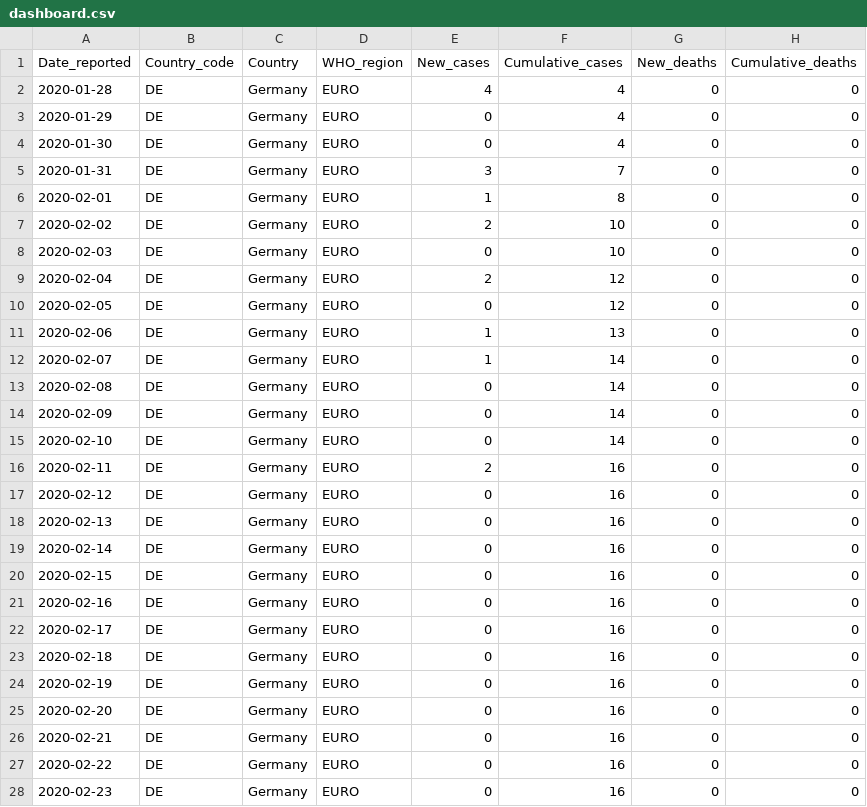
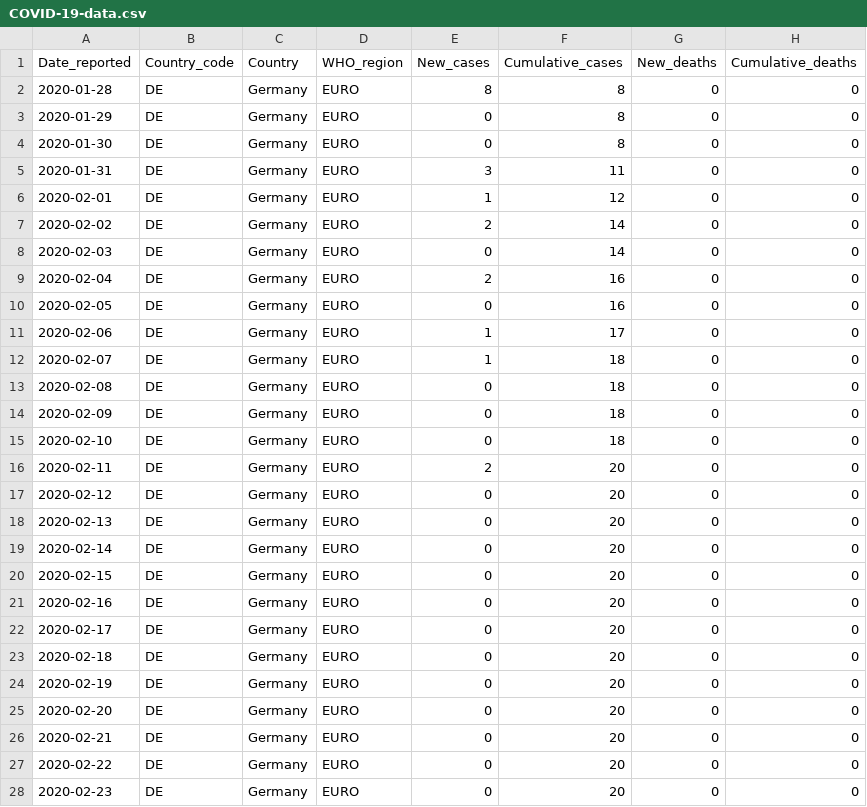
Before and after one commit to rnsavinelli/covid-19, a CSV file: dashboards/Germany/COVID-19-data.csv (was dashboards/Germany/dashboard.csv), drawn as a sheet; only a part is shown; the diff covers the shown part only.

```diff
--- a/dashboards/Germany/dashboard.csv
+++ b/dashboards/Germany/COVID-19-data.csv
@@ -1,28 +1,28 @@
 Date_reported, Country_code, Country, WHO_region, New_cases, Cumulative_cases, New_deaths, Cumulative_deaths
-2020-01-28,DE,Germany,EURO,4,4,0,0
-2020-01-29,DE,Germany,EURO,0,4,0,0
-2020-01-30,DE,Germany,EURO,0,4,0,0
-2020-01-31,DE,Germany,EURO,3,7,0,0
-2020-02-01,DE,Germany,EURO,1,8,0,0
-2020-02-02,DE,Germany,EURO,2,10,0,0
-2020-02-03,DE,Germany,EURO,0,10,0,0
-2020-02-04,DE,Germany,EURO,2,12,0,0
-2020-02-05,DE,Germany,EURO,0,12,0,0
-2020-02-06,DE,Germany,EURO,1,13,0,0
-2020-02-07,DE,Germany,EURO,1,14,0,0
-2020-02-08,DE,Germany,EURO,0,14,0,0
-2020-02-09,DE,Germany,EURO,0,14,0,0
-2020-02-10,DE,Germany,EURO,0,14,0,0
-2020-02-11,DE,Germany,EURO,2,16,0,0
-2020-02-12,DE,Germany,EURO,0,16,0,0
-2020-02-13,DE,Germany,EURO,0,16,0,0
-2020-02-14,DE,Germany,EURO,0,16,0,0
-2020-02-15,DE,Germany,EURO,0,16,0,0
-2020-02-16,DE,Germany,EURO,0,16,0,0
-2020-02-17,DE,Germany,EURO,0,16,0,0
-2020-02-18,DE,Germany,EURO,0,16,0,0
-2020-02-19,DE,Germany,EURO,0,16,0,0
-2020-02-20,DE,Germany,EURO,0,16,0,0
-2020-02-21,DE,Germany,EURO,0,16,0,0
-2020-02-22,DE,Germany,EURO,0,16,0,0
-2020-02-23,DE,Germany,EURO,0,16,0,0
+2020-01-28,DE,Germany,EURO,8,8,0,0
+2020-01-29,DE,Germany,EURO,0,8,0,0
+2020-01-30,DE,Germany,EURO,0,8,0,0
+2020-01-31,DE,Germany,EURO,3,11,0,0
+2020-02-01,DE,Germany,EURO,1,12,0,0
+2020-02-02,DE,Germany,EURO,2,14,0,0
+2020-02-03,DE,Germany,EURO,0,14,0,0
+2020-02-04,DE,Germany,EURO,2,16,0,0
+2020-02-05,DE,Germany,EURO,0,16,0,0
+2020-02-06,DE,Germany,EURO,1,17,0,0
+2020-02-07,DE,Germany,EURO,1,18,0,0
+2020-02-08,DE,Germany,EURO,0,18,0,0
+2020-02-09,DE,Germany,EURO,0,18,0,0
+2020-02-10,DE,Germany,EURO,0,18,0,0
+2020-02-11,DE,Germany,EURO,2,20,0,0
+2020-02-12,DE,Germany,EURO,0,20,0,0
+2020-02-13,DE,Germany,EURO,0,20,0,0
+2020-02-14,DE,Germany,EURO,0,20,0,0
+2020-02-15,DE,Germany,EURO,0,20,0,0
+2020-02-16,DE,Germany,EURO,0,20,0,0
+2020-02-17,DE,Germany,EURO,0,20,0,0
+2020-02-18,DE,Germany,EURO,0,20,0,0
+2020-02-19,DE,Germany,EURO,0,20,0,0
+2020-02-20,DE,Germany,EURO,0,20,0,0
+2020-02-21,DE,Germany,EURO,0,20,0,0
+2020-02-22,DE,Germany,EURO,0,20,0,0
+2020-02-23,DE,Germany,EURO,0,20,0,0
```
Also changed, not shown: 2 added rows and 25 edited cells elsewhere in this file, dashboards/Argentina/COVID-19-data.csv, dashboards/COVID-19-global-cases.csv, 51 other files.
